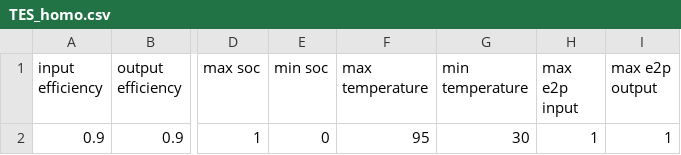
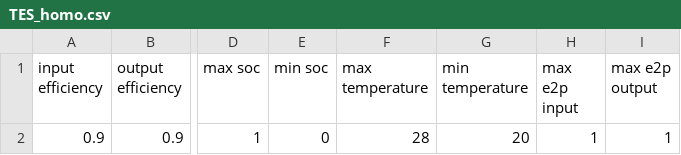
Before and after one commit to RWTH-EBC/BESDOT, a CSV file: data/component_database/HomoStorage/TES_homo.csv, drawn as a sheet; only a part is shown, gaps mark what is left out; the diff names each change by its address in the sheet, - before the commit and + after, or states it on an @@ line.

```diff
--- a/data/component_database/HomoStorage/TES_homo.csv
+++ b/data/component_database/HomoStorage/TES_homo.csv
-F2 (max temperature): 95
+F2 (max temperature): 28
-G2 (min temperature): 30
+G2 (min temperature): 20
```
Also changed, not shown: 2 other files.
